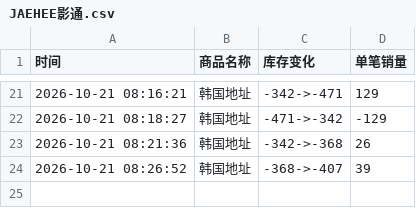
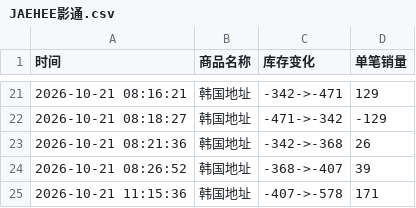
Before and after one commit to Juineii/nctwish_k41021, a CSV file: JAEHEE影通.csv, drawn as a sheet; only a part is shown, gaps mark what is left out; the diff names each change by its address in the sheet, - before the commit and + after, or states it on an @@ line.

Commit message:
自动更新数据 2026-10-21 11:15:56

```diff
--- a/JAEHEE影通.csv
+++ b/JAEHEE影通.csv
+row 25: 2026-10-21 11:15:36 | 韩国地址 | -407->-578 | 171
```
